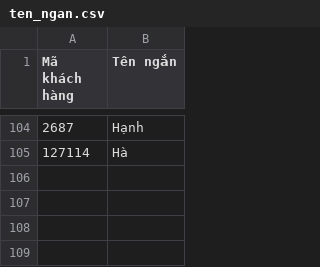
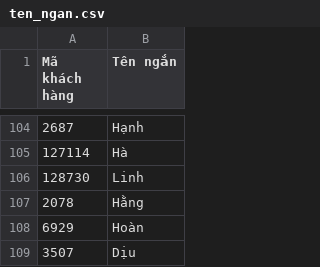
Before and after one commit to DungCaad/hope-tool-data, a CSV file: ten_ngan.csv, drawn as a sheet; only a part is shown, gaps mark what is left out.

Commit message:
Update 4 short name(s)

```diff
--- a/ten_ngan.csv
+++ b/ten_ngan.csv
@@ -105 +105,5 @@ Mã khách hàng,Tên ngắn
 127114,Hà
+128730,Linh
+2078,Hằng
+6929,Hoàn
+3507,Dịu
```
